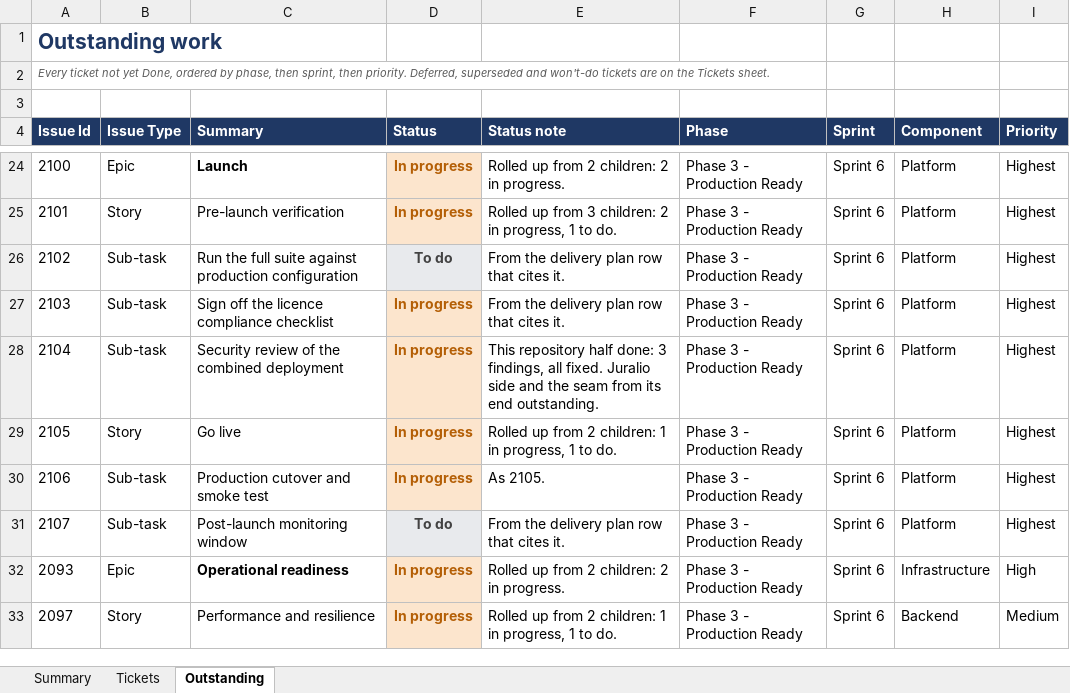
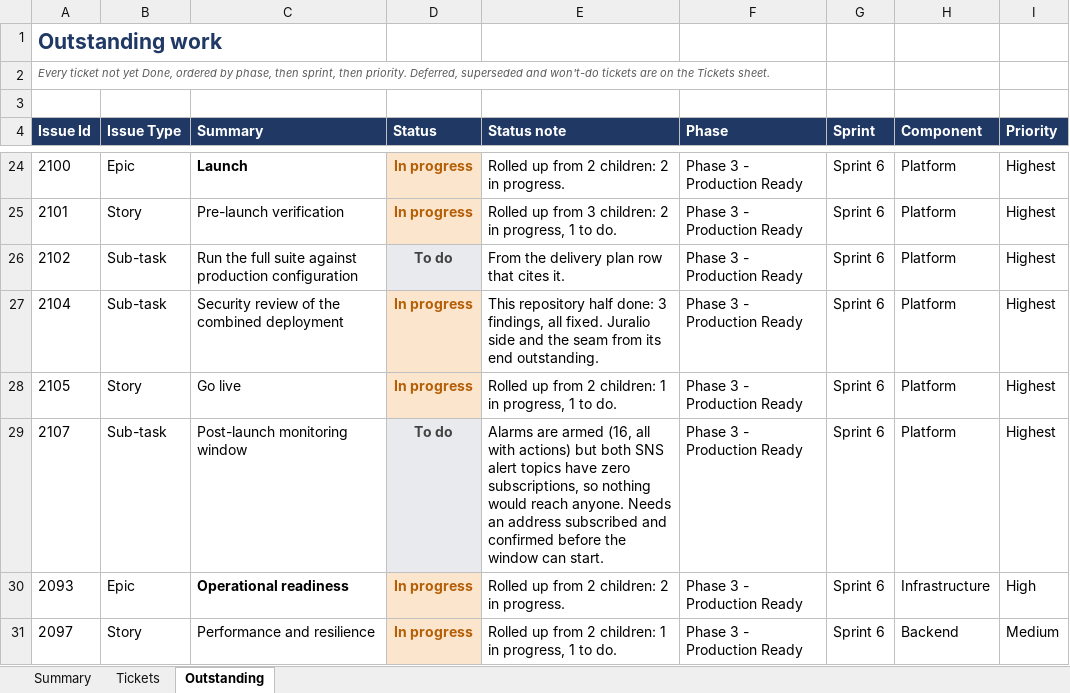
Before and after one commit to Fraser-Matcham/legalworkflows-source, an Excel workbook: docs/delivery-plan/v2/delivery-status.xlsx, sheet Outstanding, drawn as a sheet; only a part is shown, gaps mark what is left out; values as stored, in another font and other column widths than the file's, no borders; removed rows and columns are numbered as before the commit, all else as after; the diff names each change by its address in the sheet, - before the commit and + after, or states it on an @@ line.

```diff
--- a/docs/delivery-plan/v2/delivery-status.xlsx (sheet Outstanding)
+++ b/docs/delivery-plan/v2/delivery-status.xlsx (sheet Outstanding)
-row 27: 2103 | Sub-task | Sign off the licence compliance checklist | In progress | From the delivery plan row that cites it. | Phase 3 - Production Ready | Sprint 6 | Platform | Highest
-row 30: 2106 | Sub-task | Production cutover and smoke test | In progress | As 2105. | Phase 3 - Production Ready | Sprint 6 | Platform | Highest
-E29 (Status note): From the delivery plan row that cites it.
+E29 (Status note): Alarms are armed (16, all with actions) but both SNS alert topics have zero subscriptions, so nothing would reach anyone. Needs an address subscribed and confirmed before the window can start.
```
Also changed, not shown: sheet Tickets, 5 other files.
